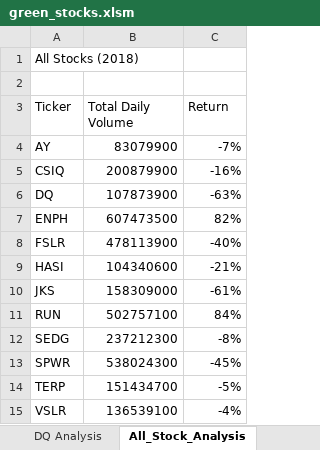
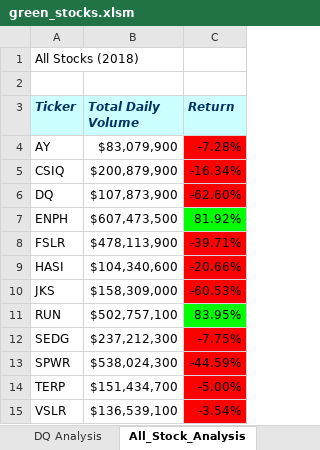
Before and after one commit to KateBeliankova/stock-analysis, an Excel workbook: green_stocks.xlsm, sheet All_Stock_Analysis, drawn as a sheet; values as stored, in another font and other column widths than the file's, no borders; the diff names each change by its address in the sheet, - before the commit and + after, or states it on an @@ line.

```diff
--- a/green_stocks.xlsm (sheet All_Stock_Analysis)
+++ b/green_stocks.xlsm (sheet All_Stock_Analysis)
@@ A3:C3 fill: none → #CCFFFF, bold: off → on, italic: off → on, text colour: black → #003366 @@
-B4 (Total Daily Volume): 83079900
+B4 (Total Daily Volume): $83,079,900
-C4 (Return): -7%
+C4 (Return): -7.28%
-C4:C6 fill: none
+C4:C6 fill: #FF0000
-B5 (Total Daily Volume): 200879900
+B5 (Total Daily Volume): $200,879,900
-C5 (Return): -16%
+C5 (Return): -16.34%
-B6 (Total Daily Volume): 107873900
+B6 (Total Daily Volume): $107,873,900
-C6 (Return): -63%
+C6 (Return): -62.60%
-B7 (Total Daily Volume): 607473500
+B7 (Total Daily Volume): $607,473,500
-C7 (Return): 82%
+C7 (Return): 81.92%
-C7 fill: none
+C7 fill: #00FF00
-B8 (Total Daily Volume): 478113900
+B8 (Total Daily Volume): $478,113,900
-C8 (Return): -40%
+C8 (Return): -39.71%
-C8:C10 fill: none
+C8:C10 fill: #FF0000
-B9 (Total Daily Volume): 104340600
+B9 (Total Daily Volume): $104,340,600
-C9 (Return): -21%
+C9 (Return): -20.66%
-B10 (Total Daily Volume): 158309000
+B10 (Total Daily Volume): $158,309,000
-C10 (Return): -61%
+C10 (Return): -60.53%
-B11 (Total Daily Volume): 502757100
+B11 (Total Daily Volume): $502,757,100
-C11 (Return): 84%
+C11 (Return): 83.95%
-C11 fill: none
+C11 fill: #00FF00
-B12 (Total Daily Volume): 237212300
+B12 (Total Daily Volume): $237,212,300
-C12 (Return): -8%
+C12 (Return): -7.75%
-C12:C15 fill: none
+C12:C15 fill: #FF0000
-B13 (Total Daily Volume): 538024300
+B13 (Total Daily Volume): $538,024,300
-C13 (Return): -45%
+C13 (Return): -44.59%
-B14 (Total Daily Volume): 151434700
+B14 (Total Daily Volume): $151,434,700
-C14 (Return): -5%
+C14 (Return): -5.00%
-B15 (Total Daily Volume): 136539100
+B15 (Total Daily Volume): $136,539,100
-C15 (Return): -4%
+C15 (Return): -3.54%
```
Also changed, not shown: sheet LoopPractice.
